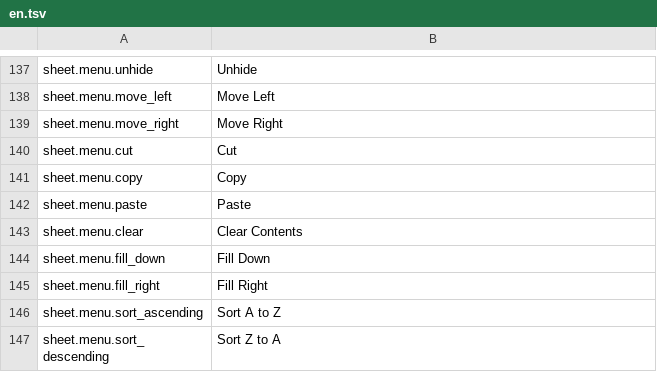
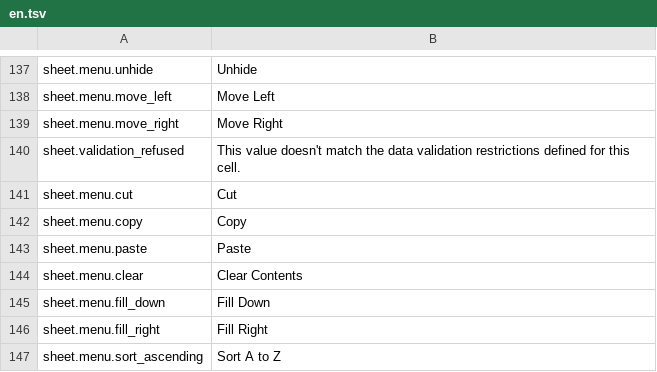
Before and after one commit to jade-rs/jade-office, a TSV file: crates/jade-gpui-app/i18n/en.tsv, drawn as a sheet; only a part is shown, gaps mark what is left out; the shorter side is filled out with more unchanged rows.

```diff
--- a/crates/jade-gpui-app/i18n/en.tsv
+++ b/crates/jade-gpui-app/i18n/en.tsv
@@ -139,2 +139,3 @@ sheet.menu.move_left	Move Left
 sheet.menu.move_right	Move Right
+sheet.validation_refused	This value doesn't match the data validation restrictions defined for this cell.
 sheet.menu.cut	Cut
```
Also changed, not shown: crates/jade-gpui-app/i18n/ja.tsv, 4 other files.
